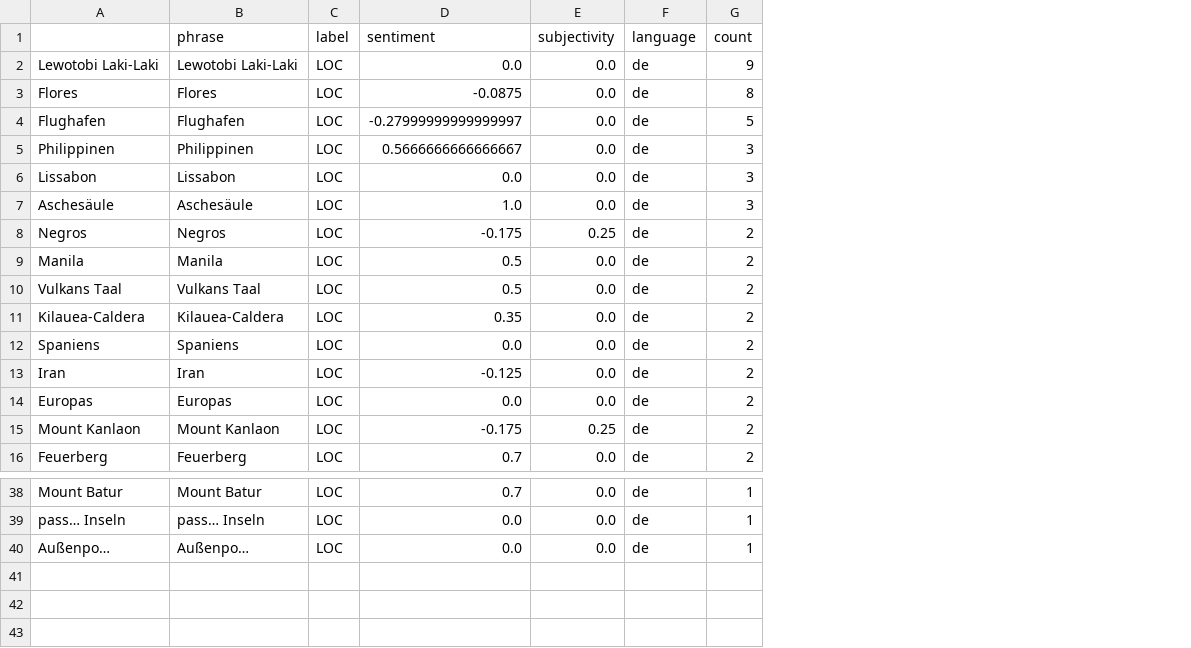
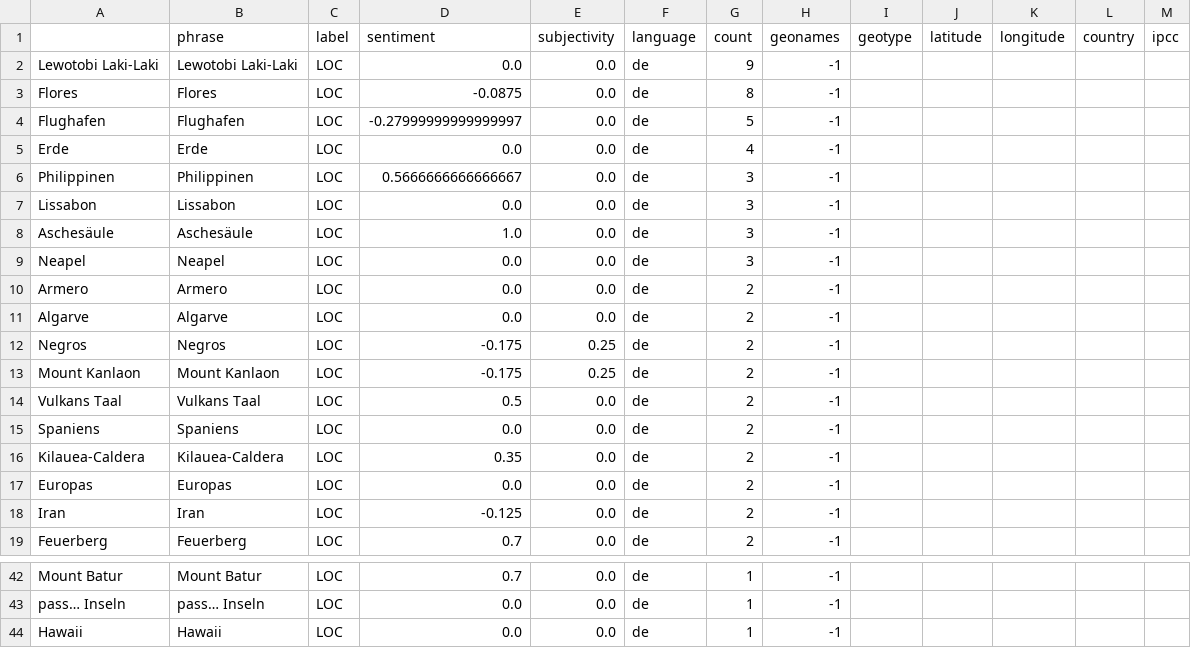
Before and after one commit to paularicarda-news/volcanoIsComing, a CSV file: csv/sentiments_locations.csv, drawn as a sheet; only a part is shown, gaps mark what is left out; addresses are those after the commit; the diff covers the shown part only; the diff names each change by its address in the sheet, - before the commit and + after, or states it on an @@ line.

```diff
--- a/csv/sentiments_locations.csv
+++ b/csv/sentiments_locations.csv
+column H (geonames), rows 2-4: all -1; rows 6-8: all -1; row 12: -1; row 14: -1; row 16: -1; rows 18-19: -1 | -1; rows 42-43: -1 | -1
+column I (geotype), empty
+column J (latitude), empty
+column K (longitude), empty
+column L (country), empty
+column M (ipcc), empty
+row 5: Erde | Erde | LOC | 0.0 | 0.0 | de | 4 | -1
+row 9: Neapel | Neapel | LOC | 0.0 | 0.0 | de | 3 | -1
+row 10: Armero | Armero | LOC | 0.0 | 0.0 | de | 2 | -1
+row 11: Algarve | Algarve | LOC | 0.0 | 0.0 | de | 2 | -1
@@ row 9 moved to row 26: Manila @@
@@ row 15 moved to row 13: Mount Kanlaon @@
@@ row 12 moved to row 15: Spaniens @@
@@ row 14 moved to row 17: Europas @@
@@ row 40 moved to row 28: Außenpo… @@
@@ row 33 moved to row 44: Hawaii @@
```
Also changed, not shown: 3 moved rows and 2 edited cells elsewhere in this file, csv/sentiments_days.csv, csv/sentiments_misc.csv, 7 other files.
